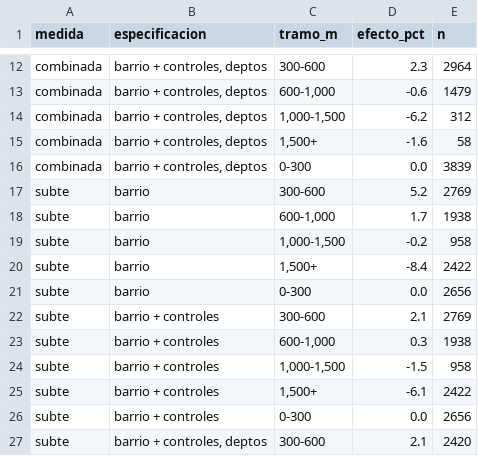
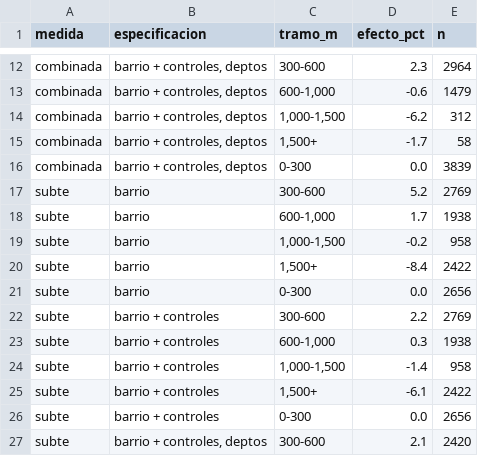
Before and after one commit to NicolasCaveda/Entrega_Final_AD_G2, a CSV file: data/processed/h2_perfil_distancia.csv, drawn as a sheet; only a part is shown, gaps mark what is left out; the diff covers the shown part only.

```diff
--- a/data/processed/h2_perfil_distancia.csv
+++ b/data/processed/h2_perfil_distancia.csv
@@ -14,3 +14,3 @@ combinada,"barrio + controles, deptos","600-1,000",-0.6,1479
 combinada,"barrio + controles, deptos","1,000-1,500",-6.2,312
-combinada,"barrio + controles, deptos","1,500+",-1.6,58
+combinada,"barrio + controles, deptos","1,500+",-1.7,58
 combinada,"barrio + controles, deptos",0-300,0.0,3839
@@ -21,5 +21,5 @@ subte,barrio,"1,500+",-8.4,2422
 subte,barrio,0-300,0.0,2656
-subte,barrio + controles,300-600,2.1,2769
+subte,barrio + controles,300-600,2.2,2769
 subte,barrio + controles,"600-1,000",0.3,1938
-subte,barrio + controles,"1,000-1,500",-1.5,958
+subte,barrio + controles,"1,000-1,500",-1.4,958
 subte,barrio + controles,"1,500+",-6.1,2422
```
Also changed, not shown: 18 edited cells elsewhere in this file, data/processed/antes_despues_kpis.csv, data/processed/decision_sensibilidad.csv, 37 other files.
